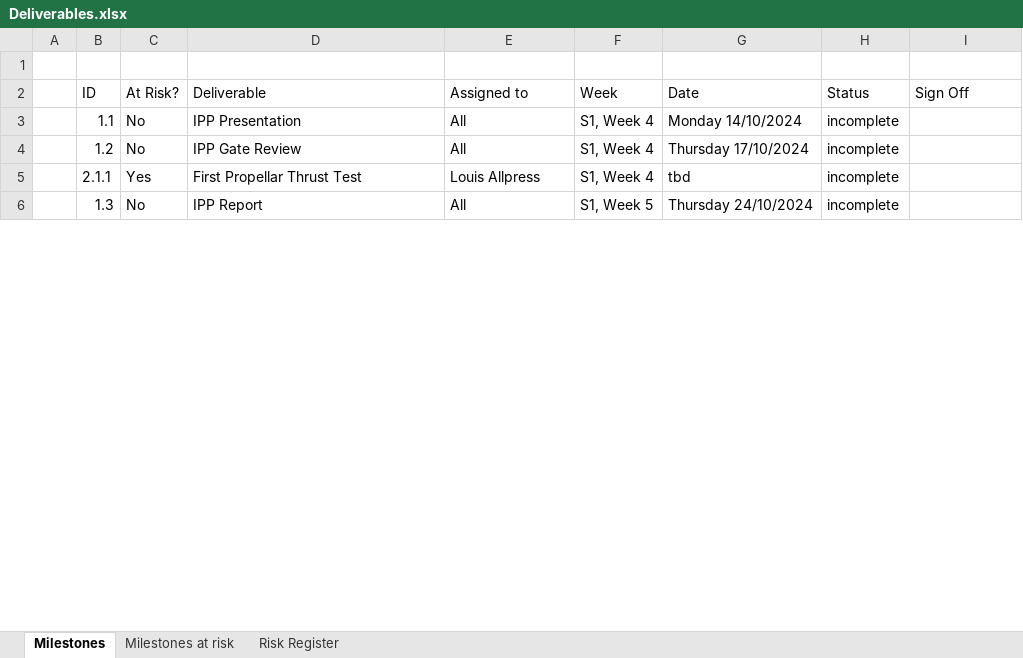
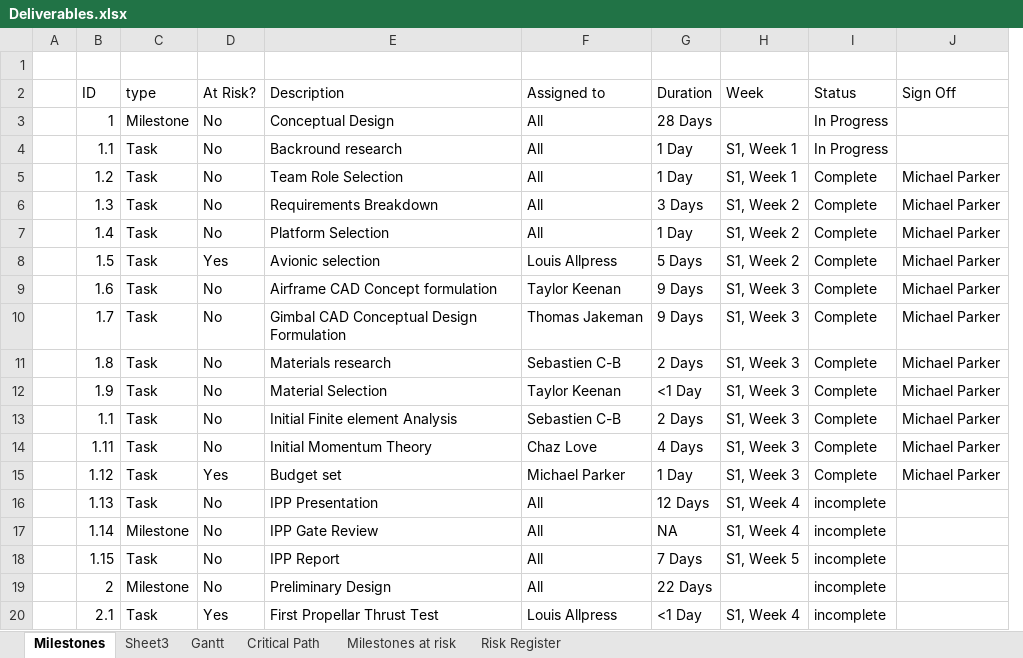
Before and after one commit to sgmpark2/Final-Project, an Excel workbook: Deliverables.xlsx, sheet Milestones, drawn as a sheet; only a part is shown; values as stored, in another font and other column widths than the file's, no cell formats; removed rows and columns are numbered as before the commit, all else as after; the diff covers the shown part only; the diff names each change by its address in the sheet, - before the commit and + after, or states it on an @@ line.

Commit message:
deliverables edit

```diff
--- a/Deliverables.xlsx (sheet Milestones)
+++ b/Deliverables.xlsx (sheet Milestones)
+sheet tab: Sheet3
+sheet tab: Gantt
+sheet tab: Critical Path
+column C (type), rows 4-6: all Task
+column G (Duration), rows 4-6: 1 Day | 1 Day | 3 Days
-column G (Date), rows 3-4: Monday 14/10/2024 | Thursday 17/10/2024; row 6: Thursday 24/10/2024
-E2: Deliverable
+E2: Description
+row 3:  | 1 | Milestone | No | Conceptual Design | All | 28 Days |  | In Progress
-E4 (Description): IPP Presentation
+E4 (Description): Backround research
-H4:H5 (Week): S1, Week 4
+H4:H5 (Week): S1, Week 1
-I4 (Status): incomplete
+I4 (Status): In Progress
-E5 (Description): IPP Gate Review
+E5 (Description): Team Role Selection
-I5 (Status): incomplete
+I5 (Status): Complete
-J5 (Sign Off): (empty)
+J5 (Sign Off): Michael Parker
-row 5:  | 2.1.1 | Yes | First Propellar Thrust Test | Louis Allpress | S1, Week 4 | tbd | incomplete
-E6 (Description): IPP Report
+E6 (Description): Requirements Breakdown
-H6 (Week): S1, Week 5
+H6 (Week): S1, Week 2
-I6 (Status): incomplete
+I6 (Status): Complete
-J6 (Sign Off): (empty)
+J6 (Sign Off): Michael Parker
+row 7:  | 1.4 | Task | No | Platform Selection | All | 1 Day | S1, Week 2 | Complete | Michael Parker
+row 8:  | 1.5 | Task | Yes | Avionic selection | Louis Allpress | 5 Days | S1, Week 2 | Complete | Michael Parker
+row 9:  | 1.6 | Task | No | Airframe CAD Concept formulation | Taylor Keenan | 9 Days | S1, Week 3 | Complete | Michael Parker
+row 10:  | 1.7 | Task | No | Gimbal CAD Conceptual Design Formulation | Thomas Jakeman | 9 Days | S1, Week 3 | Complete | Michael Parker
+row 11:  | 1.8 | Task | No | Materials research | Sebastien C-B | 2 Days | S1, Week 3 | Complete | Michael Parker
+row 12:  | 1.9 | Task | No | Material Selection | Taylor Keenan | <1 Day | S1, Week 3 | Complete | Michael Parker
+row 13:  | 1.1 | Task | No | Initial Finite element Analysis | Sebastien C-B | 2 Days | S1, Week 3 | Complete | Michael Parker
+row 14:  | 1.11 | Task | No | Initial Momentum Theory | Chaz Love | 4 Days | S1, Week 3 | Complete | Michael Parker
+row 15:  | 1.12 | Task | Yes | Budget set | Michael Parker | 1 Day | S1, Week 3 | Complete | Michael Parker
+row 16:  | 1.13 | Task | No | IPP Presentation | All | 12 Days | S1, Week 4 | incomplete
+row 17:  | 1.14 | Milestone | No | IPP Gate Review | All | NA | S1, Week 4 | incomplete
+row 18:  | 1.15 | Task | No | IPP Report | All | 7 Days | S1, Week 5 | incomplete
+row 19:  | 2 | Milestone | No | Preliminary Design | All | 22 Days |  | incomplete
+row 20:  | 2.1 | Task | Yes | First Propellar Thrust Test | Louis Allpress | <1 Day | S1, Week 4 | incomplete
```
Also changed, not shown: 2 added rows and 16 edited cells elsewhere in this sheet, sheet Milestones at risk, sheet Risk Register, cell formats.
